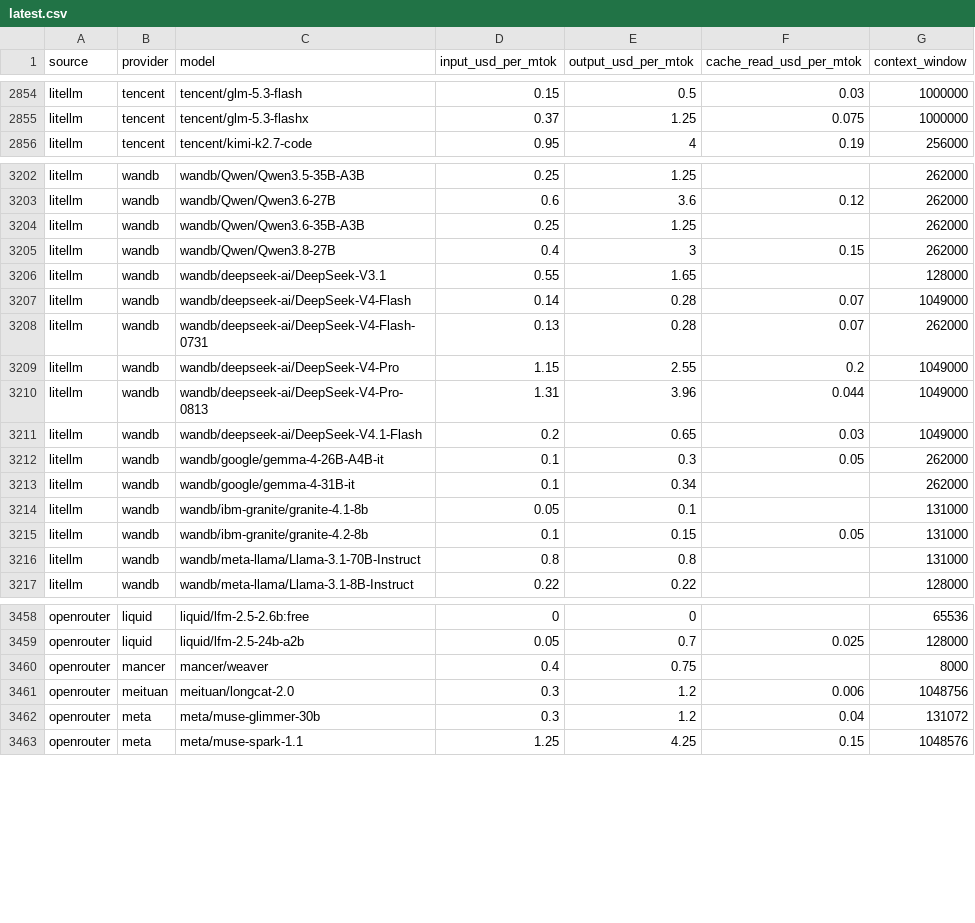
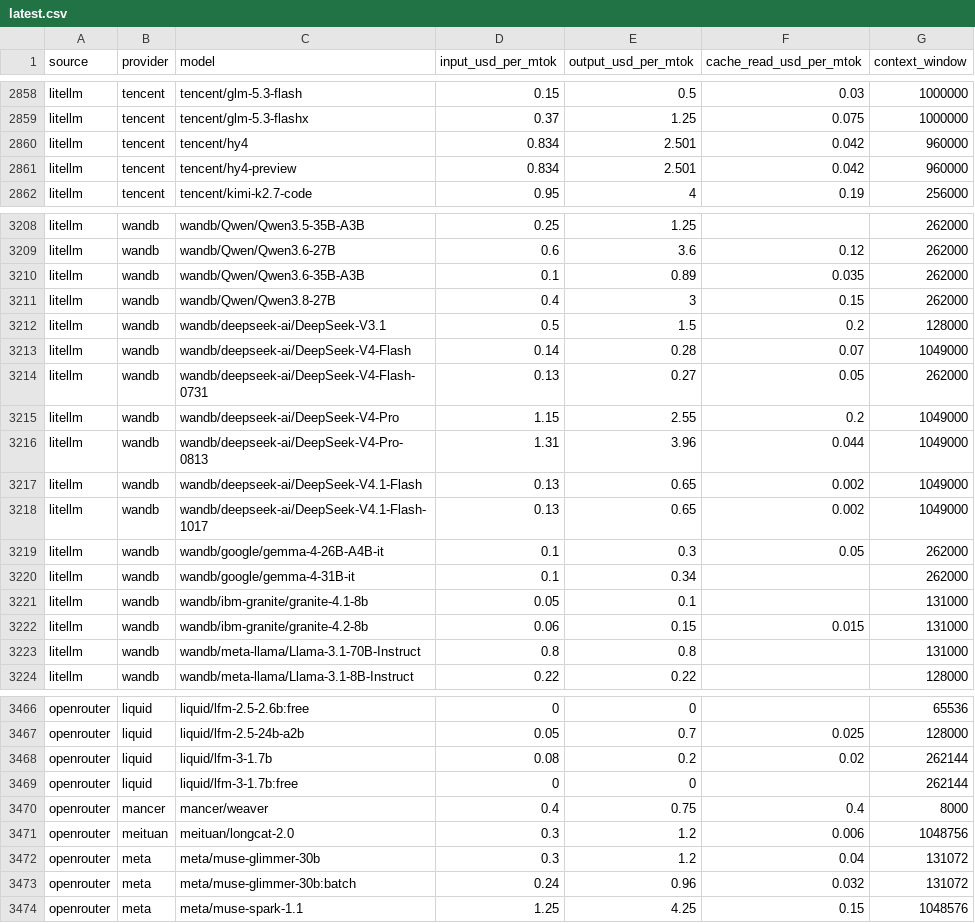
Before and after one commit to sophie-nguyenthuthuy/llm-pricing-history, a CSV file: data/latest.csv, drawn as a sheet; only a part is shown, gaps mark what is left out; the diff covers the shown part only.

```diff
--- a/data/latest.csv
+++ b/data/latest.csv
@@ -2855,2 +2859,4 @@ litellm,tencent,tencent/glm-5.3-flash,0.15,0.5,0.03,1000000
 litellm,tencent,tencent/glm-5.3-flashx,0.37,1.25,0.075,1000000
+litellm,tencent,tencent/hy4,0.834,2.501,0.042,960000
+litellm,tencent,tencent/hy4-preview,0.834,2.501,0.042,960000
 litellm,tencent,tencent/kimi-k2.7-code,0.95,4,0.19,256000
@@ -3203,10 +3209,11 @@ litellm,wandb,wandb/Qwen/Qwen3.5-35B-A3B,0.25,1.25,,262000
 litellm,wandb,wandb/Qwen/Qwen3.6-27B,0.6,3.6,0.12,262000
-litellm,wandb,wandb/Qwen/Qwen3.6-35B-A3B,0.25,1.25,,262000
+litellm,wandb,wandb/Qwen/Qwen3.6-35B-A3B,0.1,0.89,0.035,262000
 litellm,wandb,wandb/Qwen/Qwen3.8-27B,0.4,3,0.15,262000
-litellm,wandb,wandb/deepseek-ai/DeepSeek-V3.1,0.55,1.65,,128000
+litellm,wandb,wandb/deepseek-ai/DeepSeek-V3.1,0.5,1.5,0.2,128000
 litellm,wandb,wandb/deepseek-ai/DeepSeek-V4-Flash,0.14,0.28,0.07,1049000
-litellm,wandb,wandb/deepseek-ai/DeepSeek-V4-Flash-0731,0.13,0.28,0.07,262000
+litellm,wandb,wandb/deepseek-ai/DeepSeek-V4-Flash-0731,0.13,0.27,0.05,262000
 litellm,wandb,wandb/deepseek-ai/DeepSeek-V4-Pro,1.15,2.55,0.2,1049000
 litellm,wandb,wandb/deepseek-ai/DeepSeek-V4-Pro-0813,1.31,3.96,0.044,1049000
-litellm,wandb,wandb/deepseek-ai/DeepSeek-V4.1-Flash,0.2,0.65,0.03,1049000
+litellm,wandb,wandb/deepseek-ai/DeepSeek-V4.1-Flash,0.13,0.65,0.002,1049000
+litellm,wandb,wandb/deepseek-ai/DeepSeek-V4.1-Flash-1017,0.13,0.65,0.002,1049000
 litellm,wandb,wandb/google/gemma-4-26B-A4B-it,0.1,0.3,0.05,262000
@@ -3214,3 +3221,3 @@ litellm,wandb,wandb/google/gemma-4-31B-it,0.1,0.34,,262000
 litellm,wandb,wandb/ibm-granite/granite-4.1-8b,0.05,0.1,,131000
-litellm,wandb,wandb/ibm-granite/granite-4.2-8b,0.1,0.15,0.05,131000
+litellm,wandb,wandb/ibm-granite/granite-4.2-8b,0.06,0.15,0.015,131000
 litellm,wandb,wandb/meta-llama/Llama-3.1-70B-Instruct,0.8,0.8,,131000
@@ -3459,5 +3467,8 @@ openrouter,liquid,liquid/lfm-2.5-2.6b:free,0,0,,65536
 openrouter,liquid,liquid/lfm-2.5-24b-a2b,0.05,0.7,0.025,128000
-openrouter,mancer,mancer/weaver,0.4,0.75,,8000
+openrouter,liquid,liquid/lfm-3-1.7b,0.08,0.2,0.02,262144
+openrouter,liquid,liquid/lfm-3-1.7b:free,0,0,,262144
+openrouter,mancer,mancer/weaver,0.4,0.75,0.4,8000
 openrouter,meituan,meituan/longcat-2.0,0.3,1.2,0.006,1048756
 openrouter,meta,meta/muse-glimmer-30b,0.3,1.2,0.04,131072
+openrouter,meta,meta/muse-glimmer-30b:batch,0.24,0.96,0.032,131072
 openrouter,meta,meta/muse-spark-1.1,1.25,4.25,0.15,1048576
```
Also changed, not shown: 8 added rows and 44 edited cells elsewhere in this file, 1 other file.
